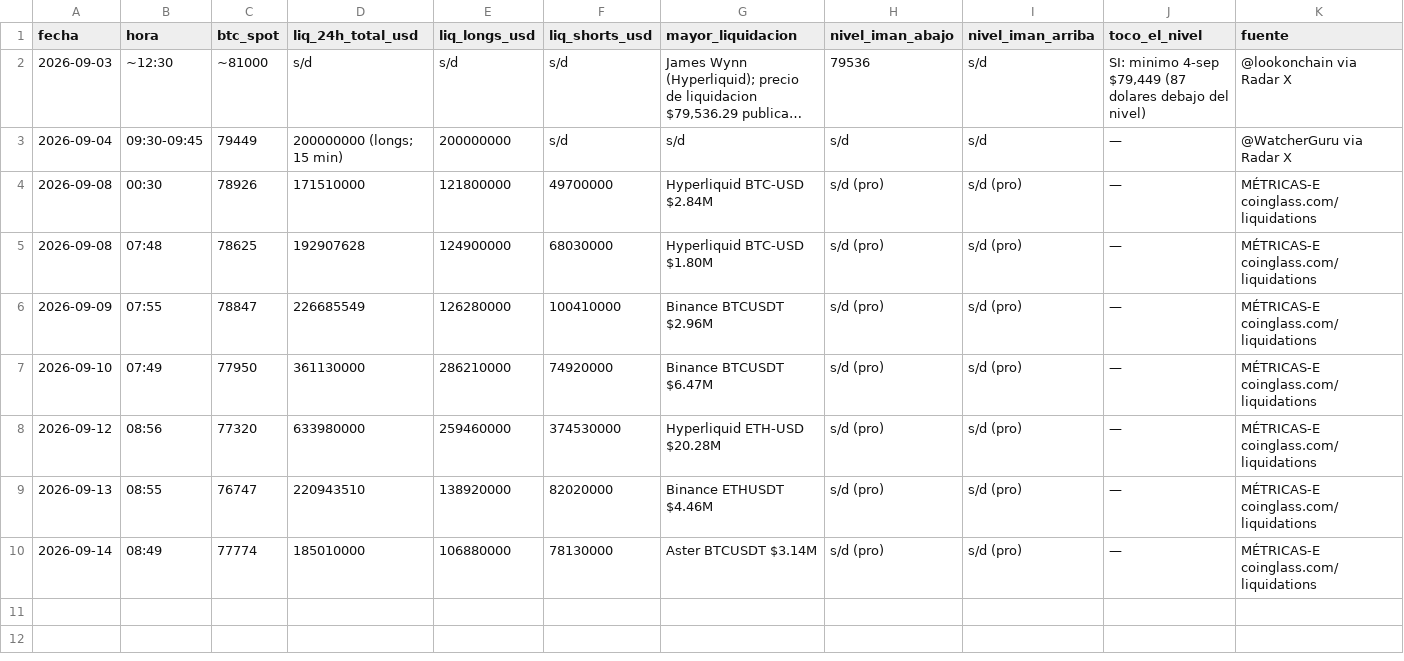
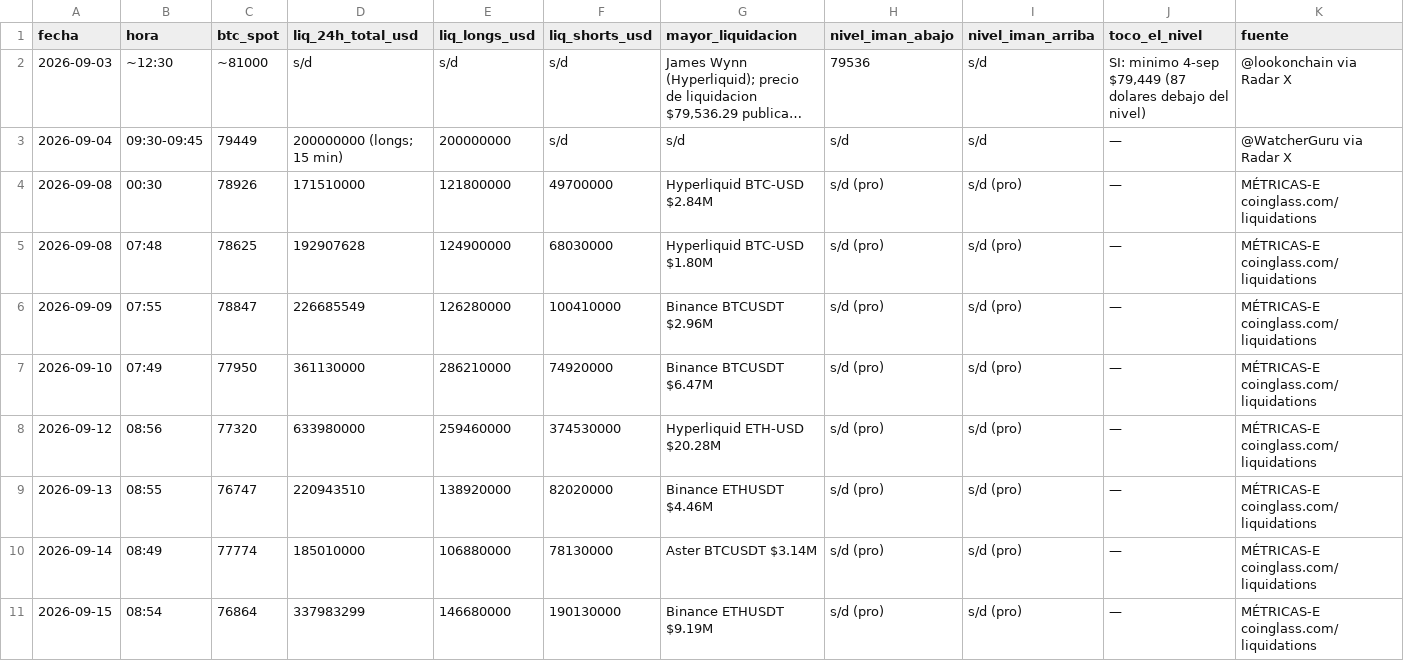
Before and after one commit to joseluis150-ui/trinchera, a CSV file: liquidaciones.csv, drawn as a sheet; only a part is shown; long unchanged cells end in …; rows hold the shown columns only; the diff names each change by its address in the sheet, - before the commit and + after, or states it on an @@ line.

Commit message:
métricas-E 2026-09-15: benchmarks, fichas, control, liquidaciones, red RH

```diff
--- a/liquidaciones.csv
+++ b/liquidaciones.csv
+row 11: 2026-09-15 | 08:54 | 76864 | 337983299 | 146680000 | 190130000 | Binance ETHUSDT $9.19M | s/d (pro) | s/d (pro) | — | MÉTRICAS-E coinglass.com/liquidations
```
Also changed, not shown: benchmarks.csv, control-perdedores.csv, 3 other files.
